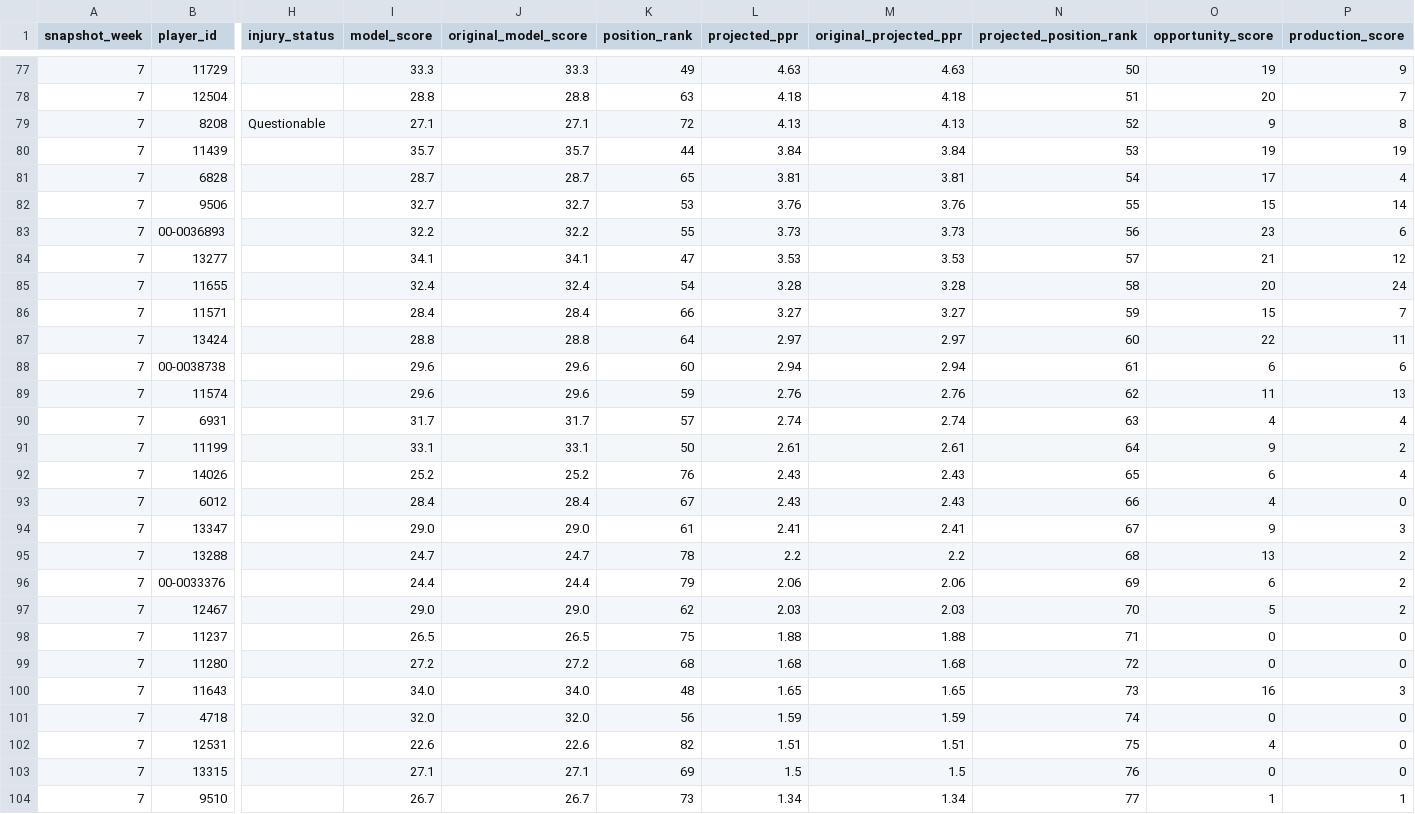
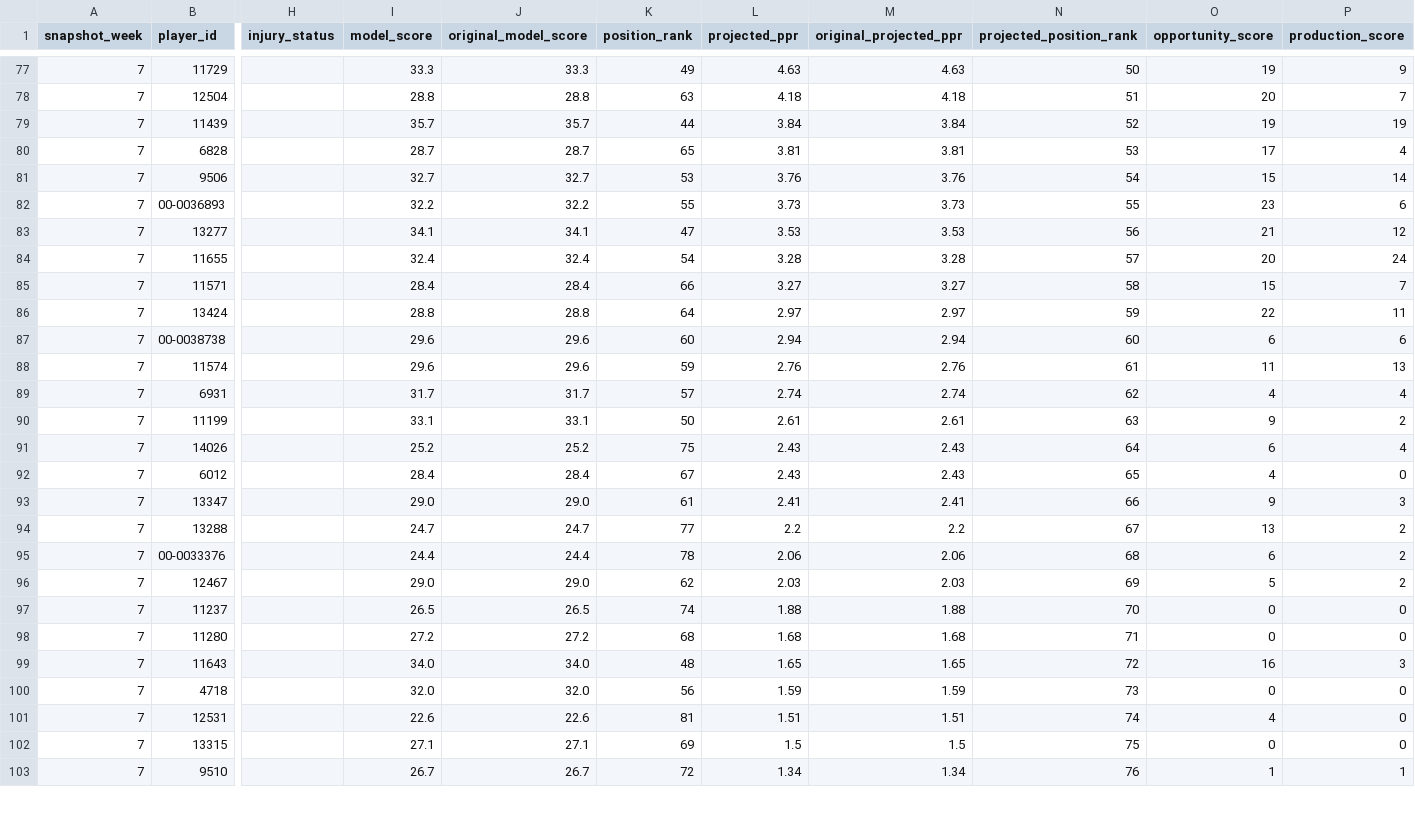
Before and after one commit to egarza2424/Data-Daddy, a CSV file: projection-model/2026-week7-ppr-projections.csv, drawn as a sheet; only a part is shown, gaps mark what is left out; removed rows and columns are numbered as before the commit, all else as after; rows hold the shown columns only; the diff covers the shown part only; the diff names each change by its address in the sheet, - before the commit and + after, or states it on an @@ line.

```diff
--- a/projection-model/2026-week7-ppr-projections.csv
+++ b/projection-model/2026-week7-ppr-projections.csv
-row 79: 7 | 8208 | Questionable | 27.1 | 27.1 | 72 | 4.13 | 4.13 | 52 | 9 | 8
-N79 (projected_position_rank): 53
+N79 (projected_position_rank): 52
-N80 (projected_position_rank): 54
+N80 (projected_position_rank): 53
-N81 (projected_position_rank): 55
+N81 (projected_position_rank): 54
-N82 (projected_position_rank): 56
+N82 (projected_position_rank): 55
-N83 (projected_position_rank): 57
+N83 (projected_position_rank): 56
-N84 (projected_position_rank): 58
+N84 (projected_position_rank): 57
-N85 (projected_position_rank): 59
+N85 (projected_position_rank): 58
-N86 (projected_position_rank): 60
+N86 (projected_position_rank): 59
-N87 (projected_position_rank): 61
+N87 (projected_position_rank): 60
-N88 (projected_position_rank): 62
+N88 (projected_position_rank): 61
-N89 (projected_position_rank): 63
+N89 (projected_position_rank): 62
-N90 (projected_position_rank): 64
+N90 (projected_position_rank): 63
-K91 (position_rank): 76
+K91 (position_rank): 75
-N91 (projected_position_rank): 65
+N91 (projected_position_rank): 64
-N92 (projected_position_rank): 66
+N92 (projected_position_rank): 65
-N93 (projected_position_rank): 67
+N93 (projected_position_rank): 66
-K94 (position_rank): 78
+K94 (position_rank): 77
-N94 (projected_position_rank): 68
+N94 (projected_position_rank): 67
-K95 (position_rank): 79
+K95 (position_rank): 78
-N95 (projected_position_rank): 69
+N95 (projected_position_rank): 68
-N96 (projected_position_rank): 70
+N96 (projected_position_rank): 69
-K97 (position_rank): 75
+K97 (position_rank): 74
-N97 (projected_position_rank): 71
+N97 (projected_position_rank): 70
-N98 (projected_position_rank): 72
+N98 (projected_position_rank): 71
-N99 (projected_position_rank): 73
+N99 (projected_position_rank): 72
-N100 (projected_position_rank): 74
+N100 (projected_position_rank): 73
-K101 (position_rank): 82
+K101 (position_rank): 81
-N101 (projected_position_rank): 75
+N101 (projected_position_rank): 74
-N102 (projected_position_rank): 76
+N102 (projected_position_rank): 75
-K103 (position_rank): 73
+K103 (position_rank): 72
-N103 (projected_position_rank): 77
+N103 (projected_position_rank): 76
```
Also changed, not shown: 19 edited cells elsewhere in this file, projection-model/validation/2024-rb-absence-retention-backtest.csv, projection-model/validation/2026-week7-pending-injury-verification.csv, 4 other files.
